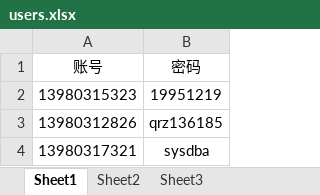
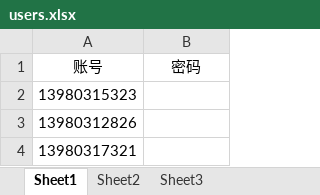
Before and after one commit to iqiangzi/python-yiban, an Excel workbook: users.xlsx, sheet Sheet1, drawn as a sheet; values as stored, in another font and other column widths than the file's, no borders; the diff names each change by its address in the sheet, - before the commit and + after, or states it on an @@ line.

Commit message:
为了安全 去掉密码

```diff
--- a/users.xlsx (sheet Sheet1)
+++ b/users.xlsx (sheet Sheet1)
-B2 (密码): 19951219
+B2 (密码): (empty)
-B3 (密码): qrz136185
+B3 (密码): (empty)
-B4 (密码): sysdba
+B4 (密码): (empty)
```
